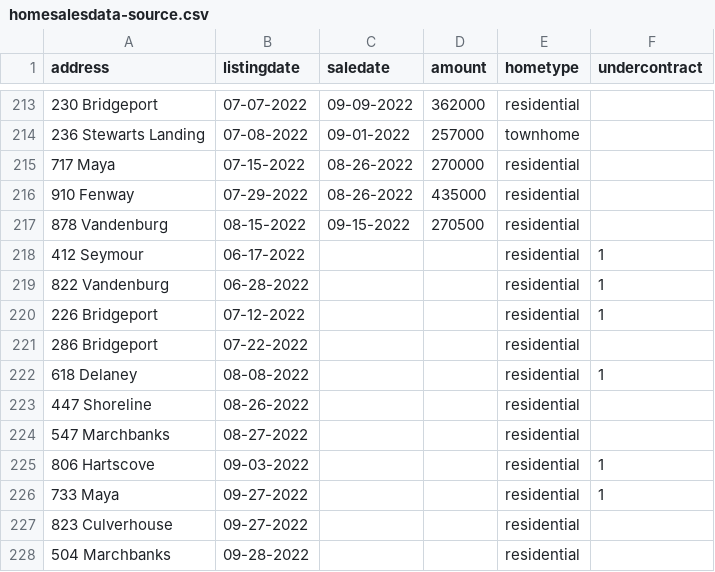
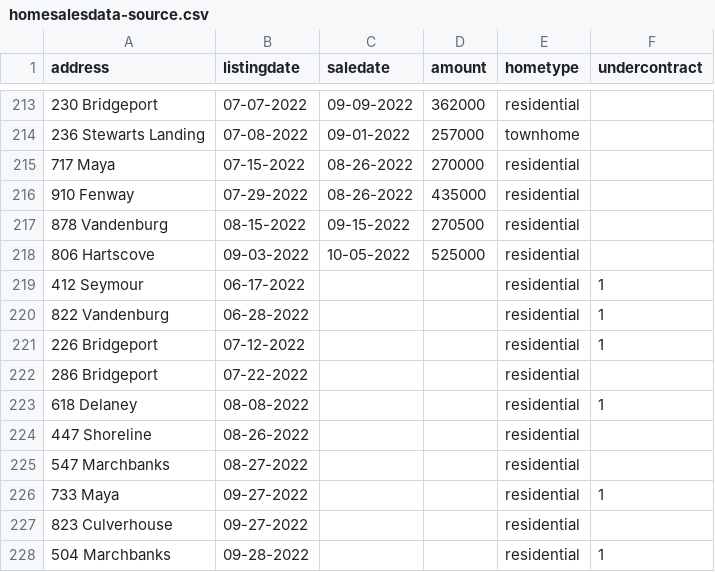
Before and after one commit to robhanssen/glenlake-homesales, a CSV file: sources/homesalesdata-source.csv, drawn as a sheet; only a part is shown, gaps mark what is left out.

Commit message:
new sale, contract

```diff
--- a/sources/homesalesdata-source.csv
+++ b/sources/homesalesdata-source.csv
@@ -217,2 +217,3 @@
 878 Vandenburg,08-15-2022,09-15-2022,270500,residential,
+806 Hartscove,09-03-2022,10-05-2022,525000,residential,
 412 Seymour,06-17-2022,,,residential,1
@@ -224,5 +225,4 @@
 547 Marchbanks,08-27-2022,,,residential,
-806 Hartscove,09-03-2022,,,residential,1
 733 Maya,09-27-2022,,,residential,1
 823 Culverhouse,09-27-2022,,,residential,
-504 Marchbanks,09-28-2022,,,residential,
+504 Marchbanks,09-28-2022,,,residential,1
```
